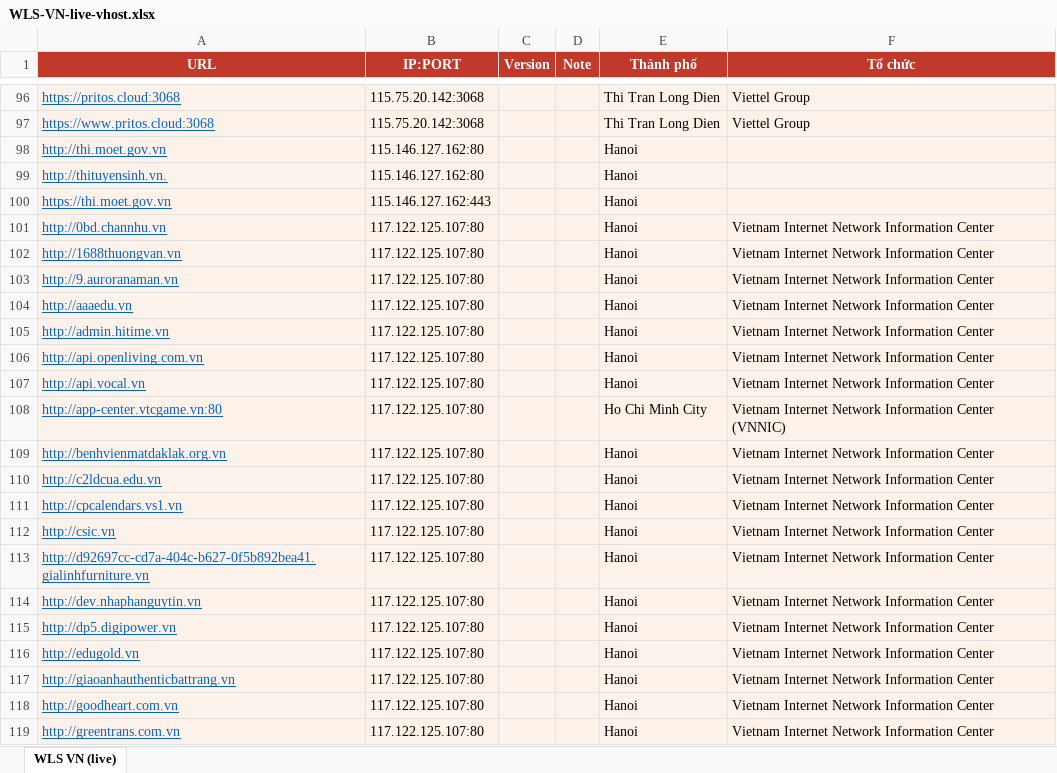
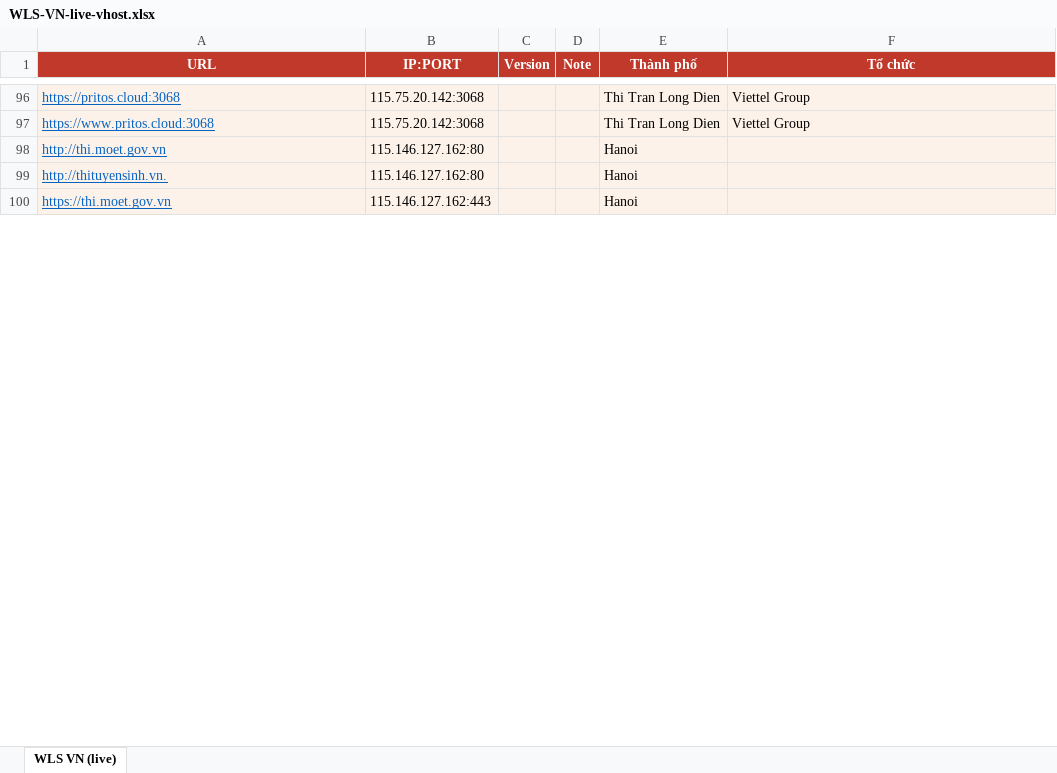
Before and after one commit to tr1la/Oracle_WebLogic_Server_CVE, an Excel workbook: WLS-VN-live-vhost.xlsx, sheet WLS VN (live), drawn as a sheet; only a part is shown, gaps mark what is left out; values as stored, in another font and other column widths than the file's, no borders; the diff covers the shown part only; the diff names each change by its address in the sheet, - before the commit and + after, or states it on an @@ line.

```diff
--- a/WLS-VN-live-vhost.xlsx (sheet WLS VN (live))
+++ b/WLS-VN-live-vhost.xlsx (sheet WLS VN (live))
-row 101: http://0bd.channhu.vn | 117.122.125.107:80 |  |  | Hanoi | Vietnam Internet Network Information Center
-row 102: http://1688thuongvan.vn | 117.122.125.107:80 |  |  | Hanoi | Vietnam Internet Network Information Center
-row 103: http://9.auroranaman.vn | 117.122.125.107:80 |  |  | Hanoi | Vietnam Internet Network Information Center
-row 104: http://aaaedu.vn | 117.122.125.107:80 |  |  | Hanoi | Vietnam Internet Network Information Center
-row 105: http://admin.hitime.vn | 117.122.125.107:80 |  |  | Hanoi | Vietnam Internet Network Information Center
-row 106: http://api.openliving.com.vn | 117.122.125.107:80 |  |  | Hanoi | Vietnam Internet Network Information Center
-row 107: http://api.vocal.vn | 117.122.125.107:80 |  |  | Hanoi | Vietnam Internet Network Information Center
-row 108: http://app-center.vtcgame.vn:80 | 117.122.125.107:80 |  |  | Ho Chi Minh City | Vietnam Internet Network Information Center (VNNIC)
-row 109: http://benhvienmatdaklak.org.vn | 117.122.125.107:80 |  |  | Hanoi | Vietnam Internet Network Information Center
-row 110: http://c2ldcua.edu.vn | 117.122.125.107:80 |  |  | Hanoi | Vietnam Internet Network Information Center
-row 111: http://cpcalendars.vs1.vn | 117.122.125.107:80 |  |  | Hanoi | Vietnam Internet Network Information Center
-row 112: http://csic.vn | 117.122.125.107:80 |  |  | Hanoi | Vietnam Internet Network Information Center
-row 113: http://d92697cc-cd7a-404c-b627-0f5b892bea41.gialinhfurniture.vn | 117.122.125.107:80 |  |  | Hanoi | Vietnam Internet Network Information Center
-row 114: http://dev.nhaphanguytin.vn | 117.122.125.107:80 |  |  | Hanoi | Vietnam Internet Network Information Center
-row 115: http://dp5.digipower.vn | 117.122.125.107:80 |  |  | Hanoi | Vietnam Internet Network Information Center
-row 116: http://edugold.vn | 117.122.125.107:80 |  |  | Hanoi | Vietnam Internet Network Information Center
-row 117: http://giaoanhauthenticbattrang.vn | 117.122.125.107:80 |  |  | Hanoi | Vietnam Internet Network Information Center
-row 118: http://goodheart.com.vn | 117.122.125.107:80 |  |  | Hanoi | Vietnam Internet Network Information Center
-row 119: http://greentrans.com.vn | 117.122.125.107:80 |  |  | Hanoi | Vietnam Internet Network Information Center
```
Also changed, not shown: 124 removed rows elsewhere in this sheet, WLS-VN-live.xlsx, 1 other file.
